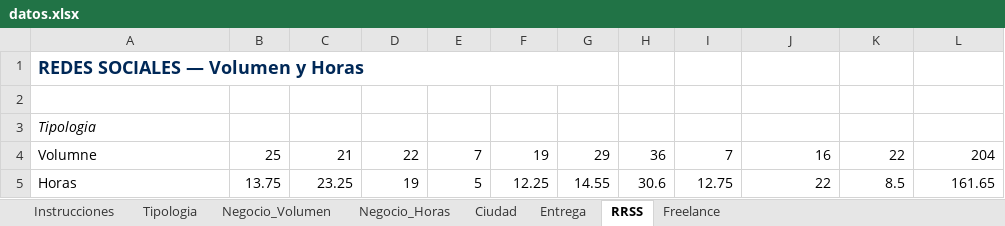
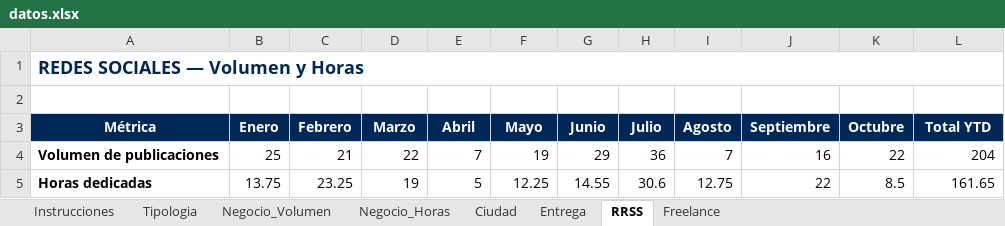
Before and after one commit to oscarnieto/BDesign-dashboard, an Excel workbook: datos.xlsx, sheet RRSS, drawn as a sheet; values as stored, in another font and other column widths than the file's, no borders; removed rows and columns are numbered as before the commit, all else as after; the diff names each change by its address in the sheet, - before the commit and + after, or states it on an @@ line.

```diff
--- a/datos.xlsx (sheet RRSS)
+++ b/datos.xlsx (sheet RRSS)
-A1:G1 merged
+A1:L1 merged
-row 3: Tipologia | Jan-26 | Feb-26 | Mar-26 | Apr-26 | May-26 | Jun-26 | Jul-26 | Aug-26 | Sep-26 | Oct-26 | Suma total
+row 3: Métrica | Enero | Febrero | Marzo | Abril | Mayo | Junio | Julio | Agosto | Septiembre | Octubre | Total YTD
-A4: Volumne
+A4: Volumen de publicaciones
-A4:A5 bold: off
+A4:A5 bold: on
-A5: Horas
+A5: Horas dedicadas
```
Also changed, not shown: sheet Negocio_Horas, sheet Ciudad, sheet Freelance, sheet Negocio_Volumen, sheet Tipologia, sheet Entrega, formulas that keep their value.
